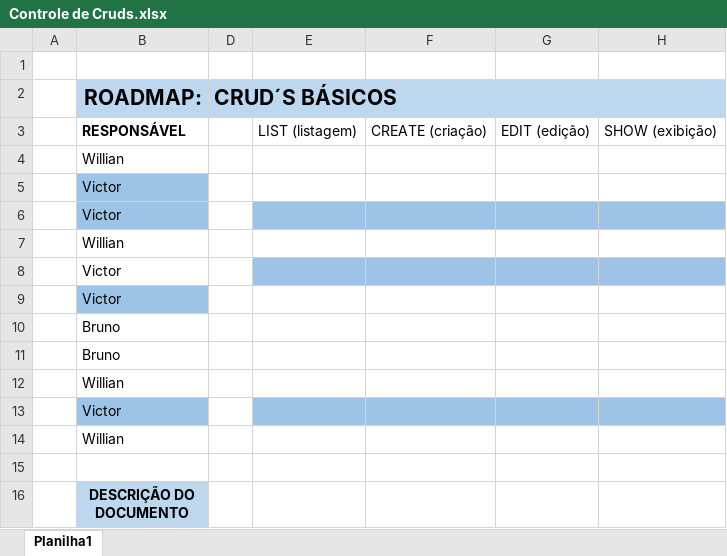
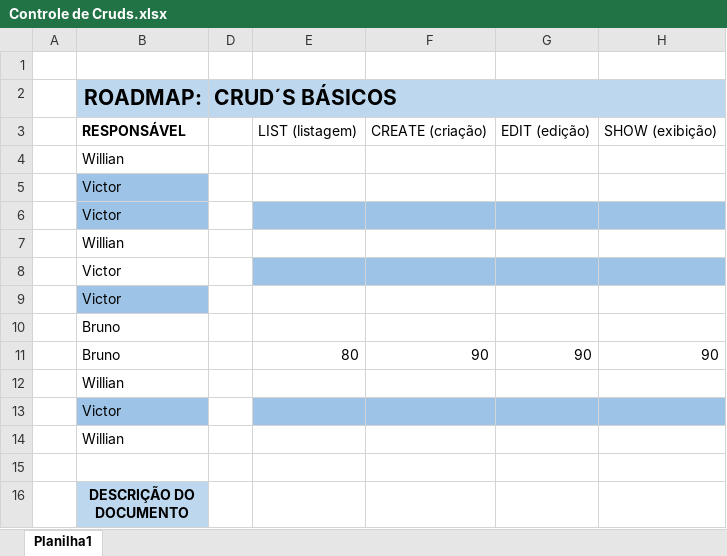
Before and after one commit to brunoalvesdasilva/unibr-tcc-ads, an Excel workbook: Documentação/Controle de Cruds.xlsx, sheet Planilha1, drawn as a sheet; values as stored, in another font and other column widths than the file's, no borders; removed rows and columns are numbered as before the commit, all else as after; the diff names each change by its address in the sheet, - before the commit and + after, or states it on an @@ line.

```diff
--- a/Documentação/Controle de Cruds.xlsx (sheet Planilha1)
+++ b/Documentação/Controle de Cruds.xlsx (sheet Planilha1)
-row 11:  | Bruno
+row 11:  | Bruno |  | 80 | 90 | 90 | 90
```
Also changed, not shown: 5 other files.
